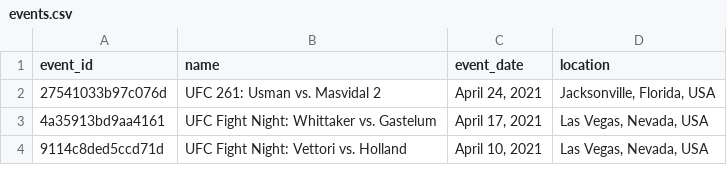
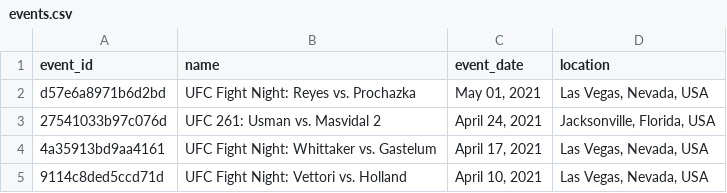
Before and after one commit to mjester93/ufc-data, a CSV file: events.csv, drawn as a sheet; only a part is shown; the diff names each change by its address in the sheet, - before the commit and + after, or states it on an @@ line.

```diff
--- a/events.csv
+++ b/events.csv
+row 2: d57e6a8971b6d2bd | UFC Fight Night: Reyes vs. Prochazka | May 01, 2021 | Las Vegas, Nevada, USA
```
Also changed, not shown: betting_odds.csv, fighter_career_stats.csv, 2 other files.
